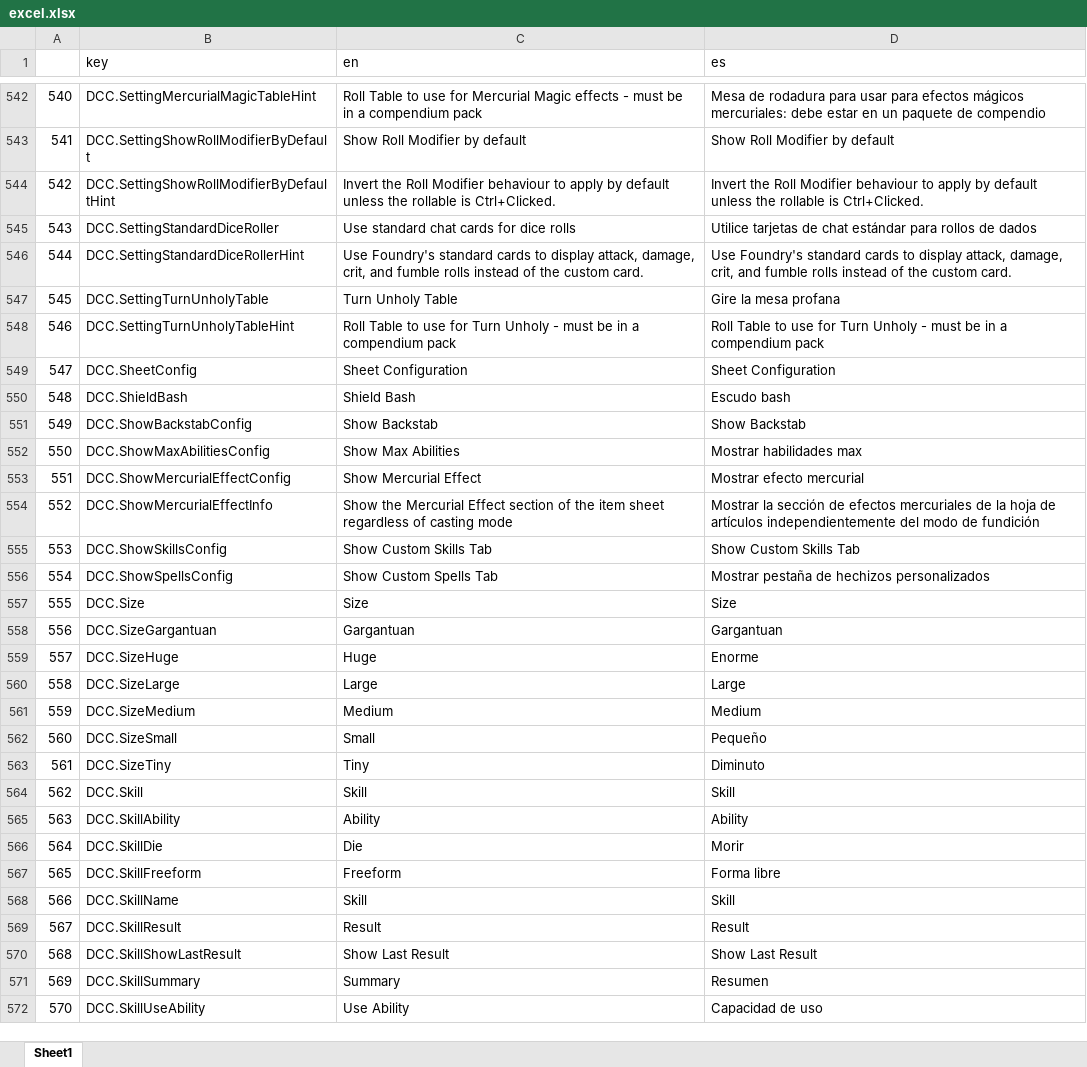
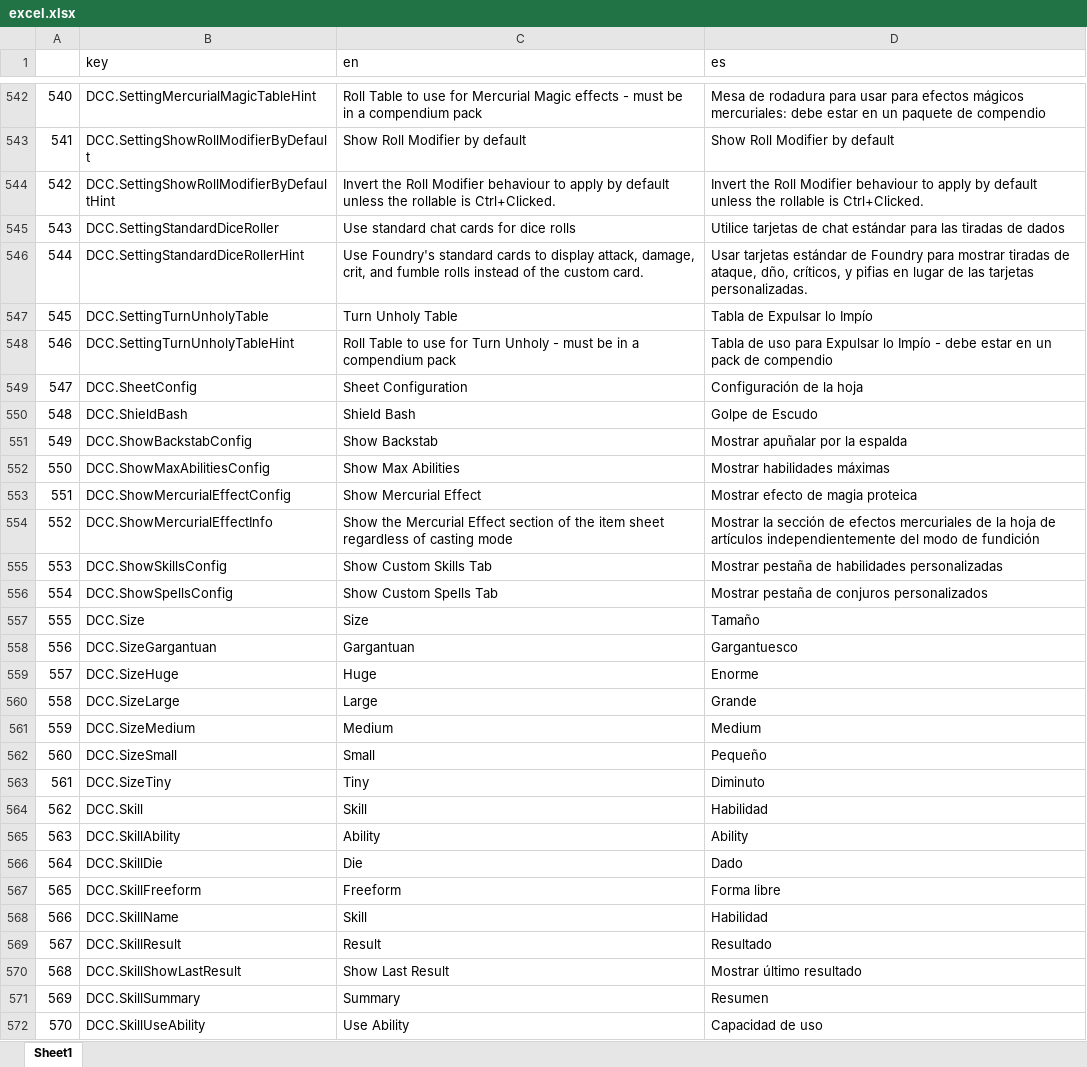
Before and after one commit to rgarciacarmona/foundry-dcc-es, an Excel workbook: utils/excel.xlsx, sheet Sheet1, drawn as a sheet; only a part is shown, gaps mark what is left out; values as stored, in another font and other column widths than the file's, no cell formats; the diff covers the shown part only; the diff names each change by its address in the sheet, - before the commit and + after, or states it on an @@ line.

Commit message:
Update translations in excel

```diff
--- a/utils/excel.xlsx (sheet Sheet1)
+++ b/utils/excel.xlsx (sheet Sheet1)
-D545 (es): …estándar para rollos de dados
+D545 (es): …estándar para las tiradas de dados
-D546 (es): Use Foundry's standard cards to display attack, damage, crit, and fumble rolls instead of the custom card.
+D546 (es): Usar tarjetas estándar de Foundry para mostrar tiradas de ataque, dño, críticos, y pifias en lugar de las tarjetas personalizadas.
-D547 (es): Gire la mesa profana
+D547 (es): Tabla de Expulsar lo Impío
-D548 (es): Roll Table to use for Turn Unholy - must be in a compendium pack
+D548 (es): Tabla de uso para Expulsar lo Impío - debe estar en un pack de compendio
-D549 (es): Sheet Configuration
+D549 (es): Configuración de la hoja
-D550 (es): Escudo bash
+D550 (es): Golpe de Escudo
-D551 (es): Show Backstab
+D551 (es): Mostrar apuñalar por la espalda
-D552 (es): Mostrar habilidades max
+D552 (es): Mostrar habilidades máximas
-D553 (es): Mostrar efecto mercurial
+D553 (es): Mostrar efecto de magia proteica
-D555 (es): Show Custom Skills Tab
+D555 (es): Mostrar pestaña de habilidades personalizadas
-D556 (es): Mostrar pestaña de hechizos personalizados
+D556 (es): Mostrar pestaña de conjuros personalizados
-D557 (es): Size
+D557 (es): Tamaño
-D558 (es): Gargantuan
+D558 (es): Gargantuesco
-D560 (es): Large
+D560 (es): Grande
-D564 (es): Skill
+D564 (es): Habilidad
-D566 (es): Morir
+D566 (es): Dado
-D568 (es): Skill
+D568 (es): Habilidad
-D569 (es): Result
+D569 (es): Resultado
-D570 (es): Show Last Result
+D570 (es): Mostrar último resultado
```
Also changed, not shown: 102 edited cells elsewhere in this sheet, cell formats.
